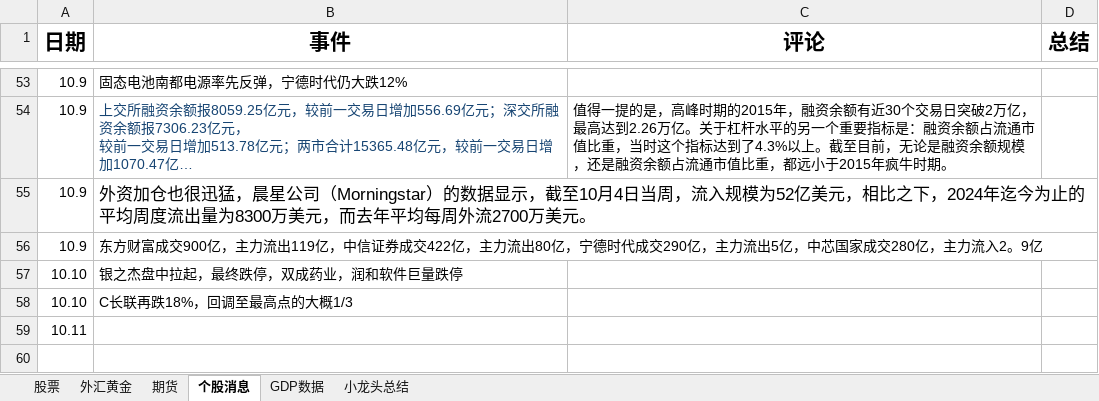
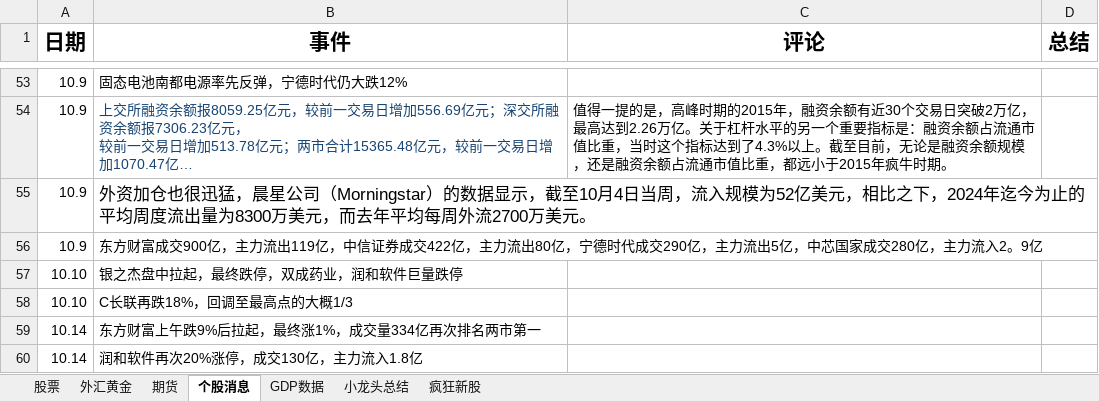
Before and after one commit to namelcx/military_org_new, an Excel workbook: 证券记录.xlsx, sheet 个股消息, drawn as a sheet; only a part is shown, gaps mark what is left out; long unchanged cells end in …; values as stored, in another font and other column widths than the file's, no borders; removed rows and columns are numbered as before the commit, all else as after; the diff names each change by its address in the sheet, - before the commit and + after, or states it on an @@ line.

```diff
--- a/证券记录.xlsx (sheet 个股消息)
+++ b/证券记录.xlsx (sheet 个股消息)
+sheet tab: 疯狂新股
-row 59: 10.11
+row 59: 10.14 | 东方财富上午跌9%后拉起，最终涨1%，成交量334亿再次排名两市第一
+row 60: 10.14 | 润和软件再次20%涨停，成交130亿，主力流入1.8亿
```
Also changed, not shown: sheet 股票, sheet 小龙头总结.
